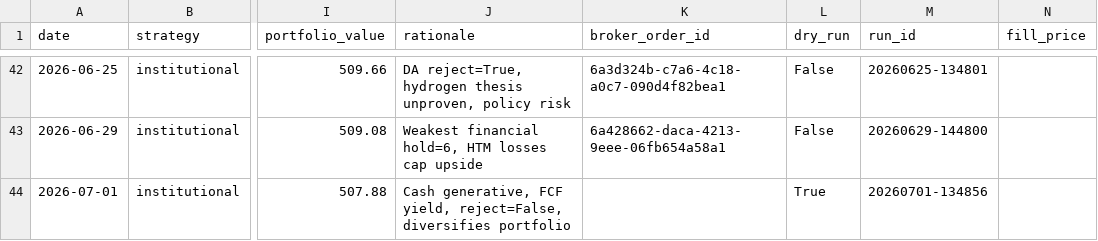
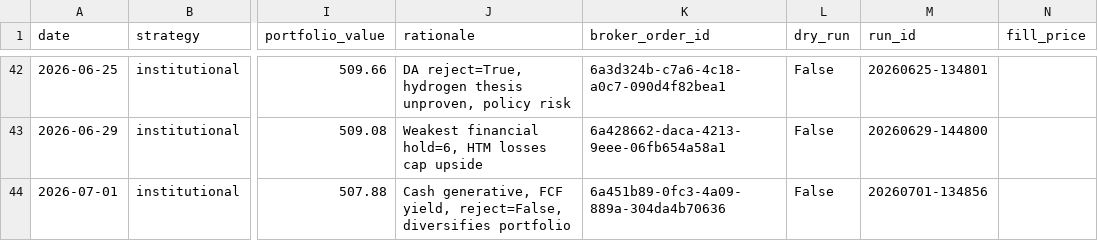
Before and after one commit to parthchoksi7/ai-investor, a CSV file: trades.csv, drawn as a sheet; only a part is shown, gaps mark what is left out; the diff names each change by its address in the sheet, - before the commit and + after, or states it on an @@ line.

```diff
--- a/trades.csv
+++ b/trades.csv
-K44 (broker_order_id): (empty)
+K44 (broker_order_id): 6a451b89-0fc3-4a09-889a-304da4b70636
-L44 (dry_run): True
+L44 (dry_run): False
```
Also changed, not shown: 4 other files.
